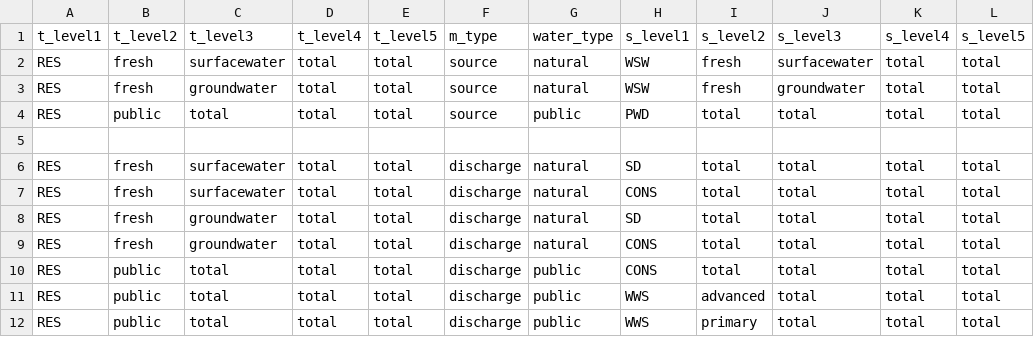
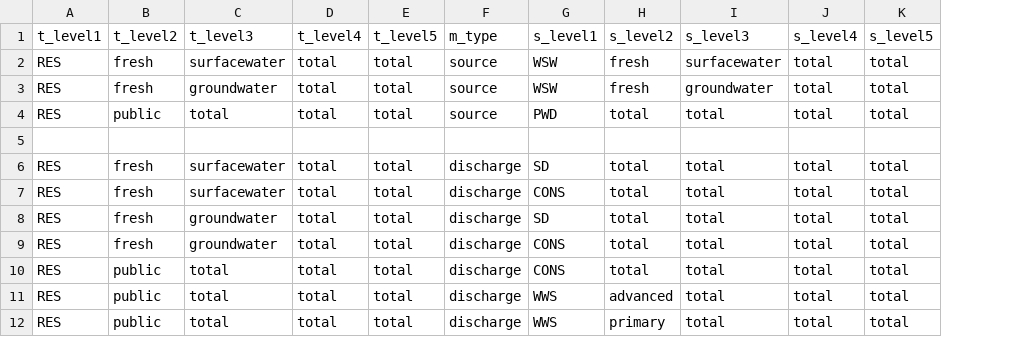
Before and after one commit to pnnl/interflow, a CSV file: flow/data/configuration_data/cw_water_flow_targets.csv, drawn as a sheet; only a part is shown; the diff names each change by its address in the sheet, - before the commit and + after, or states it on an @@ line.

Commit message:
update collect water

```diff
--- a/flow/data/configuration_data/cw_water_flow_targets.csv
+++ b/flow/data/configuration_data/cw_water_flow_targets.csv
-column G (water_type), rows 2-12: natural | natural | public |  | natural | natural | natural | natural | public | public | public
```
Also changed, not shown: 1 other file.
